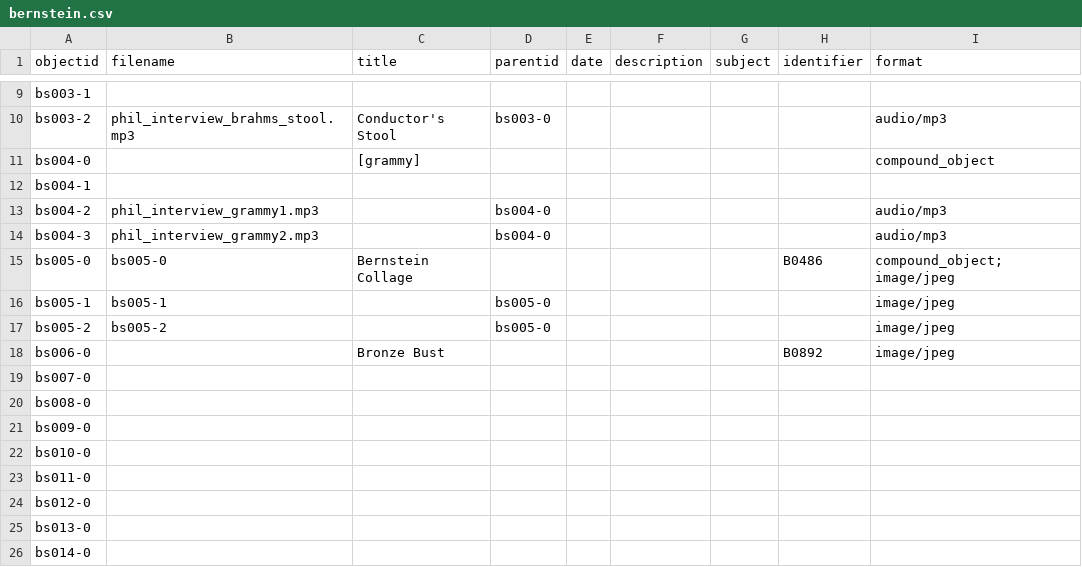
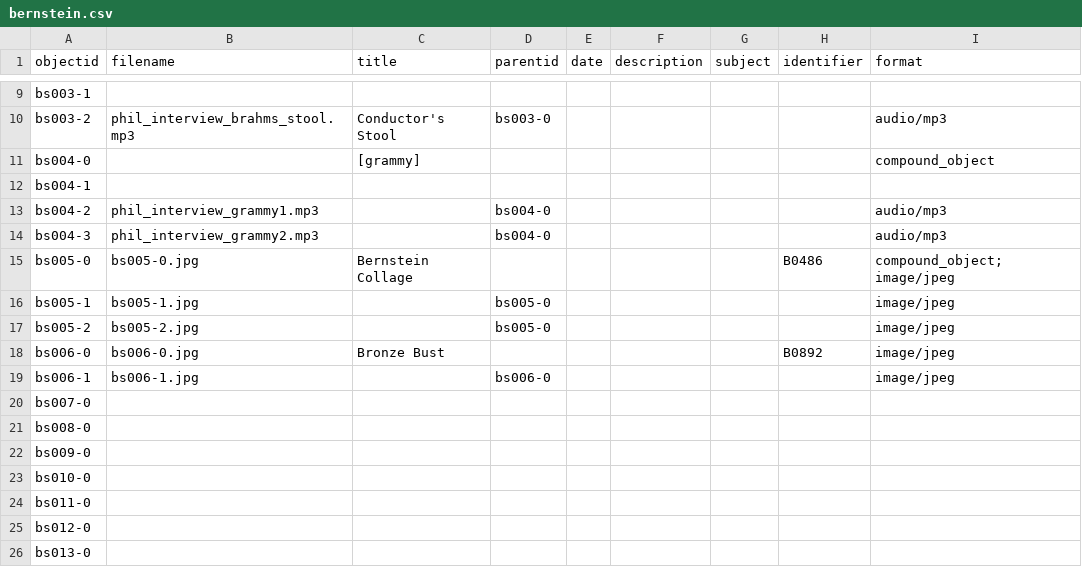
Before and after one commit to ricmarsh/bernsteins-stuff, a CSV file: _data/bernstein.csv, drawn as a sheet; only a part is shown, gaps mark what is left out; the shorter side is filled out with more unchanged rows.

Commit message:
Add files via upload

```diff
--- a/_data/bernstein.csv
+++ b/_data/bernstein.csv
@@ -14,6 +14,7 @@ bs004-2,phil_interview_grammy1.mp3,,bs004-0,,,,,audio/mp3
 bs004-3,phil_interview_grammy2.mp3,,bs004-0,,,,,audio/mp3
-bs005-0,bs005-0,Bernstein Collage,,,,,B0486,compound_object; image/jpeg
-bs005-1,bs005-1,,bs005-0,,,,,image/jpeg
-bs005-2,bs005-2,,bs005-0,,,,,image/jpeg
-bs006-0,,Bronze Bust,,,,,B0892,image/jpeg
+bs005-0,bs005-0.jpg,Bernstein Collage,,,,,B0486,compound_object; image/jpeg
+bs005-1,bs005-1.jpg,,bs005-0,,,,,image/jpeg
+bs005-2,bs005-2.jpg,,bs005-0,,,,,image/jpeg
+bs006-0,bs006-0.jpg,Bronze Bust,,,,,B0892,image/jpeg
+bs006-1,bs006-1.jpg,,bs006-0,,,,,image/jpeg
 bs007-0,,,,,,,,
```
